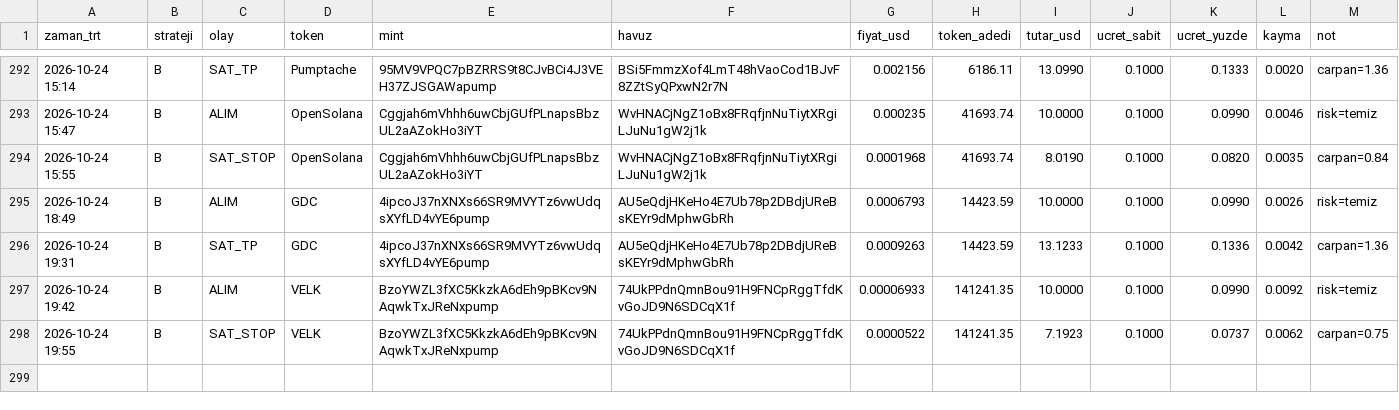
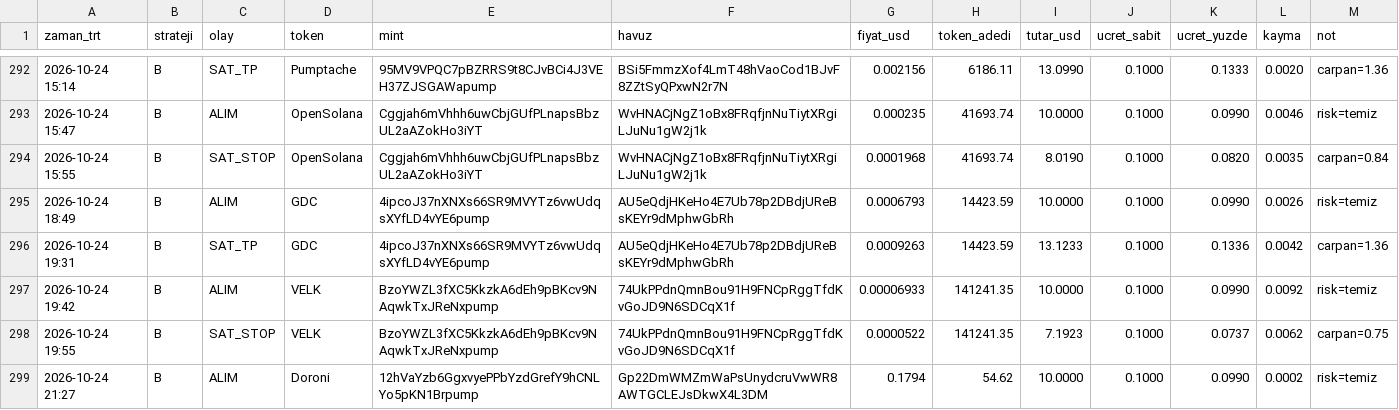
Before and after one commit to FurkanGulerci/memecoin-demo, a CSV file: trades.csv, drawn as a sheet; only a part is shown, gaps mark what is left out; the diff names each change by its address in the sheet, - before the commit and + after, or states it on an @@ line.

```diff
--- a/trades.csv
+++ b/trades.csv
+row 299: 2026-10-24 21:27 | B | ALIM | Doroni | 12hVaYzb6GgxvyePPbYzdGrefY9hCNLYo5pKN1Brpump | Gp22DmWMZmWaPsUnydcruVwWR8AWTGCLEJsDkwX4L3DM | 0.1794 | 54.62 | 10.0000 | 0.1000 | 0.0990 | 0.0002 | risk=temiz
```
Also changed, not shown: 1 other file.
